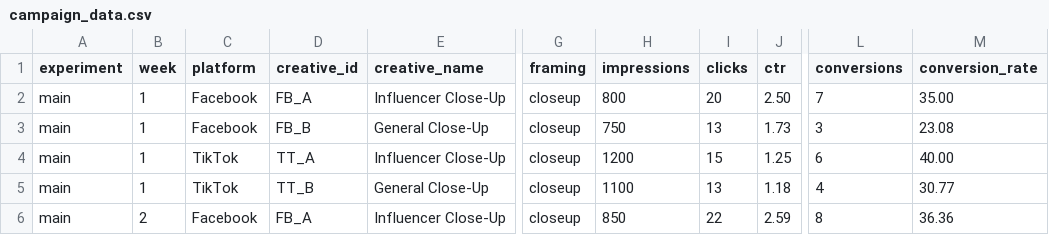
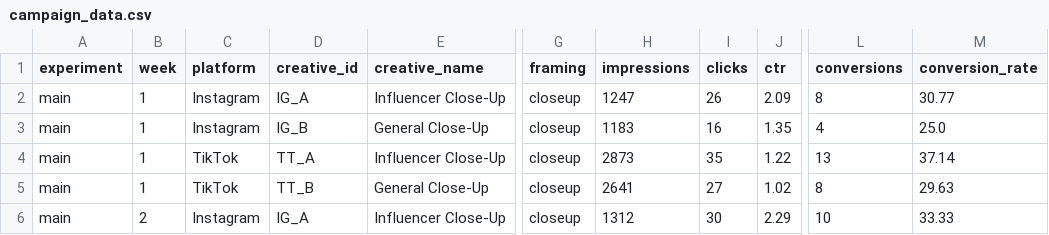
Before and after one commit to jiyunoh02/ad-campaign-analysis, a CSV file: campaign_data.csv, drawn as a sheet; only a part is shown, gaps mark what is left out; the diff covers the shown part only; the diff names each change by its address in the sheet, - before the commit and + after, or states it on an @@ line.

```diff
--- a/campaign_data.csv
+++ b/campaign_data.csv
-C2:C3 (platform): Facebook
+C2:C3 (platform): Instagram
-D2 (creative_id): FB_A
+D2 (creative_id): IG_A
-H2 (impressions): 800
+H2 (impressions): 1247
-I2 (clicks): 20
+I2 (clicks): 26
-J2 (ctr): 2.50
+J2 (ctr): 2.09
-L2 (conversions): 7
+L2 (conversions): 8
-M2 (conversion_rate): 35.00
+M2 (conversion_rate): 30.77
-D3 (creative_id): FB_B
+D3 (creative_id): IG_B
-H3 (impressions): 750
+H3 (impressions): 1183
-I3 (clicks): 13
+I3 (clicks): 16
-J3 (ctr): 1.73
+J3 (ctr): 1.35
-L3 (conversions): 3
+L3 (conversions): 4
-M3 (conversion_rate): 23.08
+M3 (conversion_rate): 25.0
-H4 (impressions): 1200
+H4 (impressions): 2873
-I4 (clicks): 15
+I4 (clicks): 35
-J4 (ctr): 1.25
+J4 (ctr): 1.22
-L4 (conversions): 6
+L4 (conversions): 13
-M4 (conversion_rate): 40.00
+M4 (conversion_rate): 37.14
-H5 (impressions): 1100
+H5 (impressions): 2641
-I5 (clicks): 13
+I5 (clicks): 27
-J5 (ctr): 1.18
+J5 (ctr): 1.02
-L5 (conversions): 4
+L5 (conversions): 8
-M5 (conversion_rate): 30.77
+M5 (conversion_rate): 29.63
-C6 (platform): Facebook
+C6 (platform): Instagram
-D6 (creative_id): FB_A
+D6 (creative_id): IG_A
-H6 (impressions): 850
+H6 (impressions): 1312
-I6 (clicks): 22
+I6 (clicks): 30
-J6 (ctr): 2.59
+J6 (ctr): 2.29
-L6 (conversions): 8
+L6 (conversions): 10
-M6 (conversion_rate): 36.36
+M6 (conversion_rate): 33.33
```
Also changed, not shown: 105 edited cells elsewhere in this file, 6 other files.
